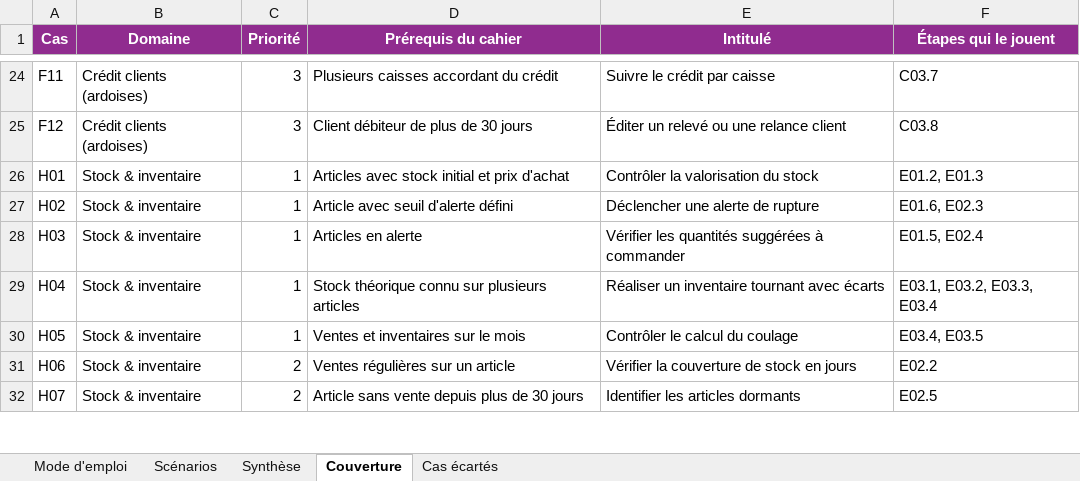
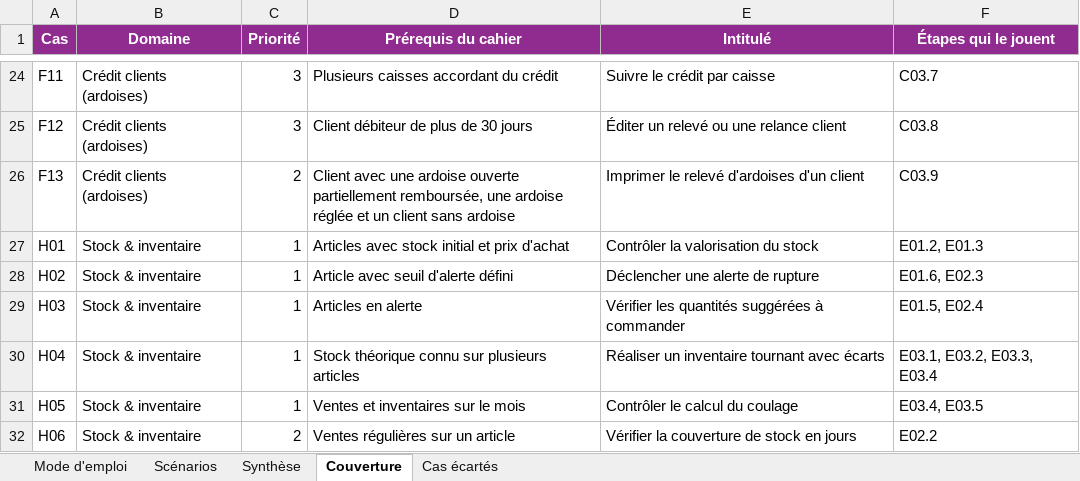
Before and after one commit to BigWenceslas/AITE-HOUSE, an Excel workbook: docs/guides/AITE_Scenarios_Integrateur.xlsx, sheet Couverture, drawn as a sheet; only a part is shown, gaps mark what is left out; the shorter side is filled out with more unchanged rows; values as stored, in another font and other column widths than the file's, no borders; the diff names each change by its address in the sheet, - before the commit and + after, or states it on an @@ line.

```diff
--- a/docs/guides/AITE_Scenarios_Integrateur.xlsx (sheet Couverture)
+++ b/docs/guides/AITE_Scenarios_Integrateur.xlsx (sheet Couverture)
+row 26: F13 | Crédit clients (ardoises) | 2 | Client avec une ardoise ouverte partiellement remboursée, une ardoise réglée et un client sans ardoise | Imprimer le relevé d'ardoises d'un client | C03.9
```
Also changed, not shown: sheet Synthèse, sheet Scénarios, 5 other files.
